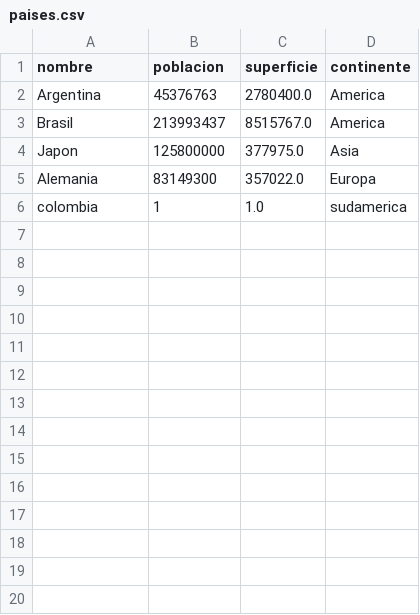
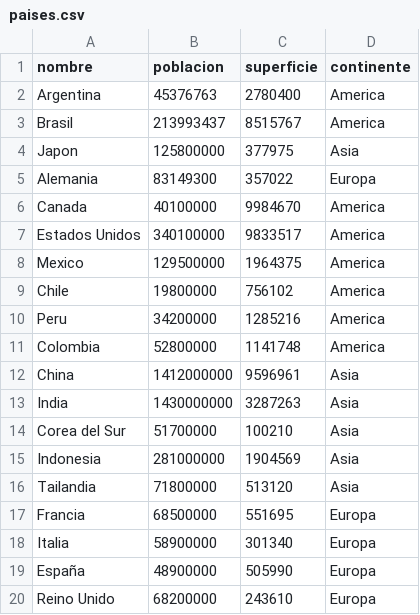
Before and after one commit to IsabellaYH/prog1-tpi-gestion-paises, a CSV file: data/paises.csv, drawn as a sheet; only a part is shown; the diff covers the shown part only.

```diff
--- a/data/paises.csv
+++ b/data/paises.csv
@@ -1,6 +1,20 @@
 nombre,poblacion,superficie,continente
-Argentina,45376763,2780400.0,America
-Brasil,213993437,8515767.0,America
-Japon,125800000,377975.0,Asia
-Alemania,83149300,357022.0,Europa
-colombia,1,1.0,sudamerica
+Argentina,45376763,2780400,America
+Brasil,213993437,8515767,America
+Japon,125800000,377975,Asia
+Alemania,83149300,357022,Europa
+Canada,40100000,9984670,America
+Estados Unidos,340100000,9833517,America
+Mexico,129500000,1964375,America
+Chile,19800000,756102,America
+Peru,34200000,1285216,America
+Colombia,52800000,1141748,America
+China,1412000000,9596961,Asia
+India,1430000000,3287263,Asia
+Corea del Sur,51700000,100210,Asia
+Indonesia,281000000,1904569,Asia
+Tailandia,71800000,513120,Asia
+Francia,68500000,551695,Europa
+Italia,58900000,301340,Europa
+España,48900000,505990,Europa
+Reino Unido,68200000,243610,Europa
```
Also changed, not shown: 9 added rows elsewhere in this file, 4 other files.
